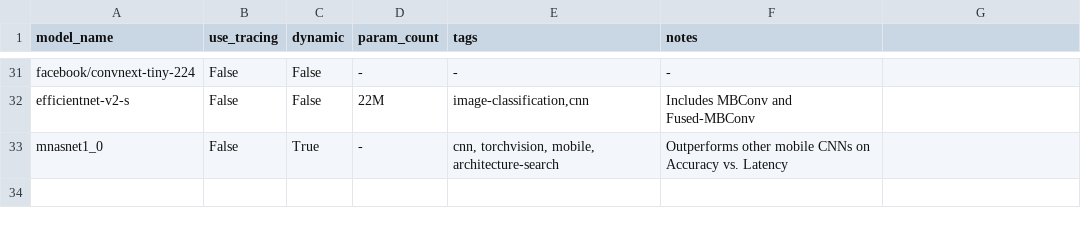
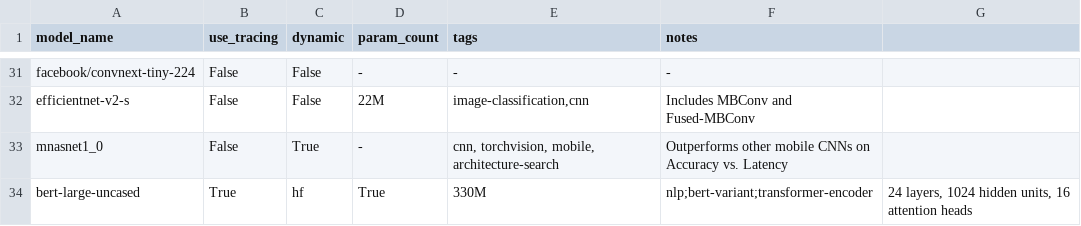
Before and after one commit to nod-ai/SHARK-Studio, a CSV file: tank/model_metadata.csv, drawn as a sheet; only a part is shown, gaps mark what is left out; the diff names each change by its address in the sheet, - before the commit and + after, or states it on an @@ line.

Commit message:
Add bert-large-uncased Torch model

```diff
--- a/tank/model_metadata.csv
+++ b/tank/model_metadata.csv
+row 34: bert-large-uncased | True | hf | True | 330M | nlp;bert-variant;transformer-encoder | 24 layers, 1024 hidden units, 16 attention heads
```
Also changed, not shown: tank/all_models.csv, tank/torch_model_list.csv.
